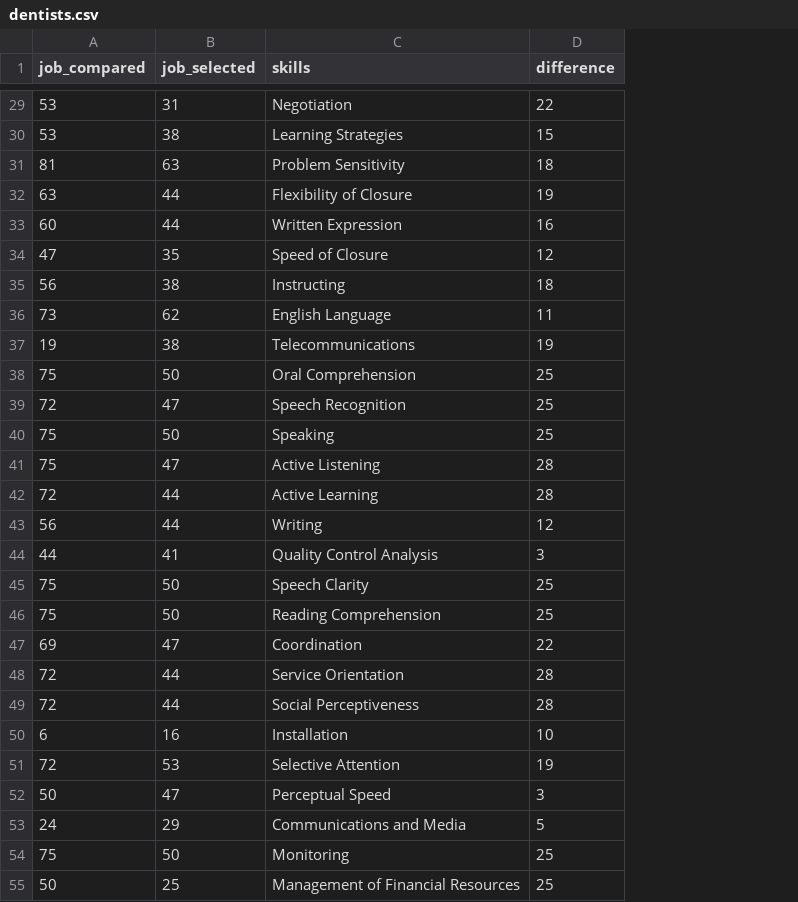
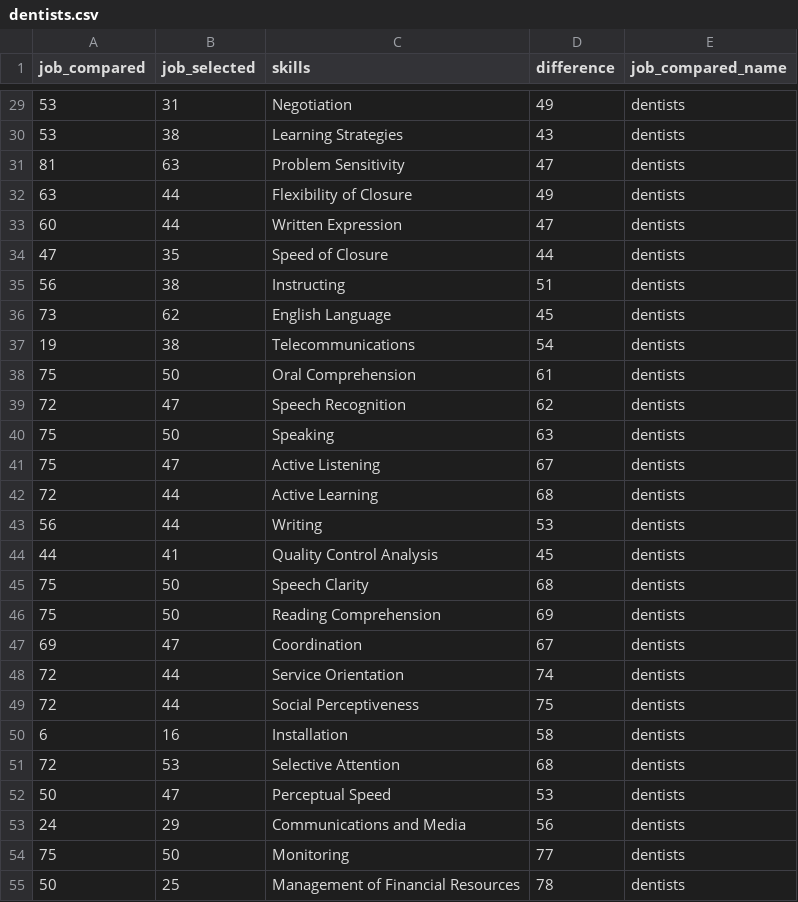
Before and after one commit to polygraph-cool/job_retraining, a CSV file: docs/assets/data/dentists.csv, drawn as a sheet; only a part is shown, gaps mark what is left out; the diff covers the shown part only; the diff names each change by its address in the sheet, - before the commit and + after, or states it on an @@ line.

```diff
--- a/docs/assets/data/dentists.csv
+++ b/docs/assets/data/dentists.csv
+column E (job_compared_name), rows 29-55: all dentists
-D29 (difference): 22
+D29 (difference): 49
-D30 (difference): 15
+D30 (difference): 43
-D31 (difference): 18
+D31 (difference): 47
-D32 (difference): 19
+D32 (difference): 49
-D33 (difference): 16
+D33 (difference): 47
-D34 (difference): 12
+D34 (difference): 44
-D35 (difference): 18
+D35 (difference): 51
-D36 (difference): 11
+D36 (difference): 45
-D37 (difference): 19
+D37 (difference): 54
-D38 (difference): 25
+D38 (difference): 61
-D39 (difference): 25
+D39 (difference): 62
-D40 (difference): 25
+D40 (difference): 63
-D41 (difference): 28
+D41 (difference): 67
-D42 (difference): 28
+D42 (difference): 68
-D43 (difference): 12
+D43 (difference): 53
-D44 (difference): 3
+D44 (difference): 45
-D45 (difference): 25
+D45 (difference): 68
-D46 (difference): 25
+D46 (difference): 69
-D47 (difference): 22
+D47 (difference): 67
-D48 (difference): 28
+D48 (difference): 74
-D49 (difference): 28
+D49 (difference): 75
-D50 (difference): 10
+D50 (difference): 58
-D51 (difference): 19
+D51 (difference): 68
-D52 (difference): 3
+D52 (difference): 53
-D53 (difference): 5
+D53 (difference): 56
-D54 (difference): 25
+D54 (difference): 77
-D55 (difference): 25
+D55 (difference): 78
```
Also changed, not shown: 92 edited cells elsewhere in this file, docs/assets/data/embalmers.csv, docs/assets/data/farmers.csv, 11 other files.
